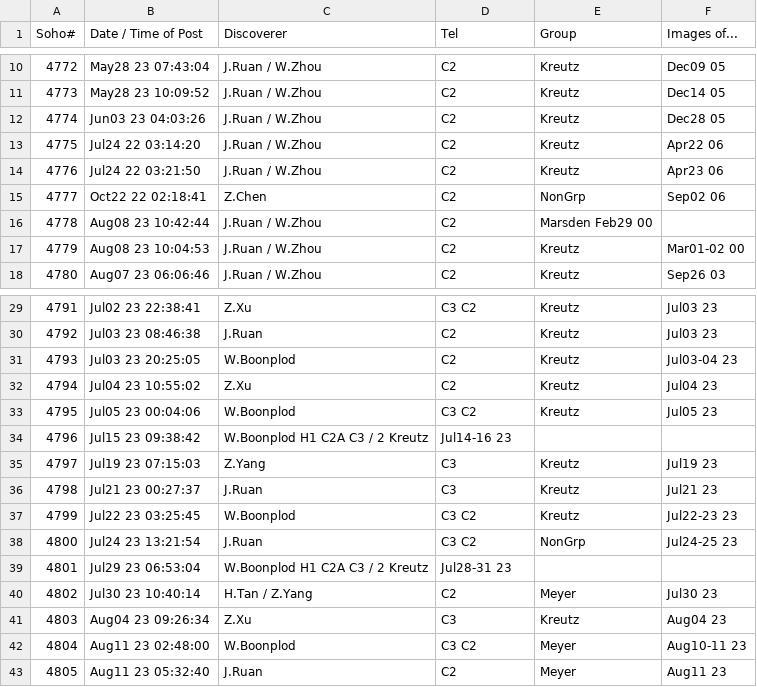
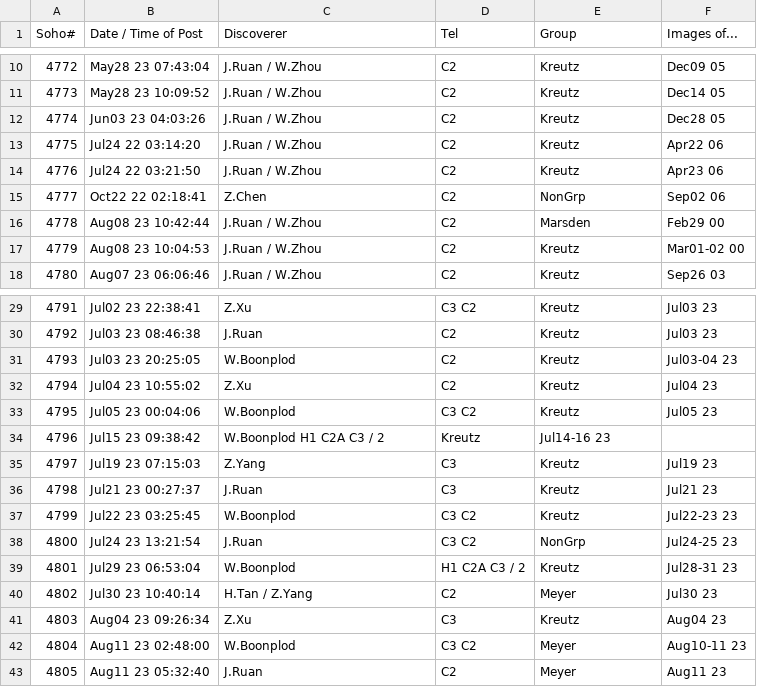
Before and after one commit to mbiesiad/nasa-comets, a CSV file: since-2016/2021/drafts/reports-2023-09-22.csv, drawn as a sheet; only a part is shown, gaps mark what is left out.

Commit message:
Update reports-2023-09-22.csv
Add missing comma

```diff
--- a/since-2016/2021/drafts/reports-2023-09-22.csv
+++ b/since-2016/2021/drafts/reports-2023-09-22.csv
@@ -15,3 +15,3 @@ Soho#,Date / Time of Post,Discoverer,Tel,Group,Images of...
 4777,Oct22 22 02:18:41,Z.Chen,C2,NonGrp,Sep02 06
-4778,Aug08 23 10:42:44,J.Ruan / W.Zhou,C2,Marsden Feb29 00
+4778,Aug08 23 10:42:44,J.Ruan / W.Zhou,C2,Marsden, Feb29 00
 4779,Aug08 23 10:04:53,J.Ruan / W.Zhou,C2,Kreutz,Mar01-02 00
@@ -33,3 +33,3 @@ Soho#,Date / Time of Post,Discoverer,Tel,Group,Images of...
 4795,Jul05 23 00:04:06,W.Boonplod, C3 C2, Kreutz,Jul05 23
-4796,Jul15 23 09:38:42,W.Boonplod H1 C2A C3 / 2 Kreutz,Jul14-16 23
+4796,Jul15 23 09:38:42,W.Boonplod H1 C2A C3 / 2, Kreutz,Jul14-16 23
 4797,Jul19 23 07:15:03,Z.Yang,C3,Kreutz,Jul19 23
@@ -38,3 +38,3 @@ Soho#,Date / Time of Post,Discoverer,Tel,Group,Images of...
 4800,Jul24 23 13:21:54,J.Ruan,C3 C2, NonGrp,Jul24-25 23
-4801,Jul29 23 06:53:04,W.Boonplod H1 C2A C3 / 2 Kreutz,Jul28-31 23
+4801,Jul29 23 06:53:04,W.Boonplod, H1 C2A C3 / 2,Kreutz,Jul28-31 23
 4802,Jul30 23 10:40:14,H.Tan / Z.Yang,C2,Meyer,Jul30 23
```
